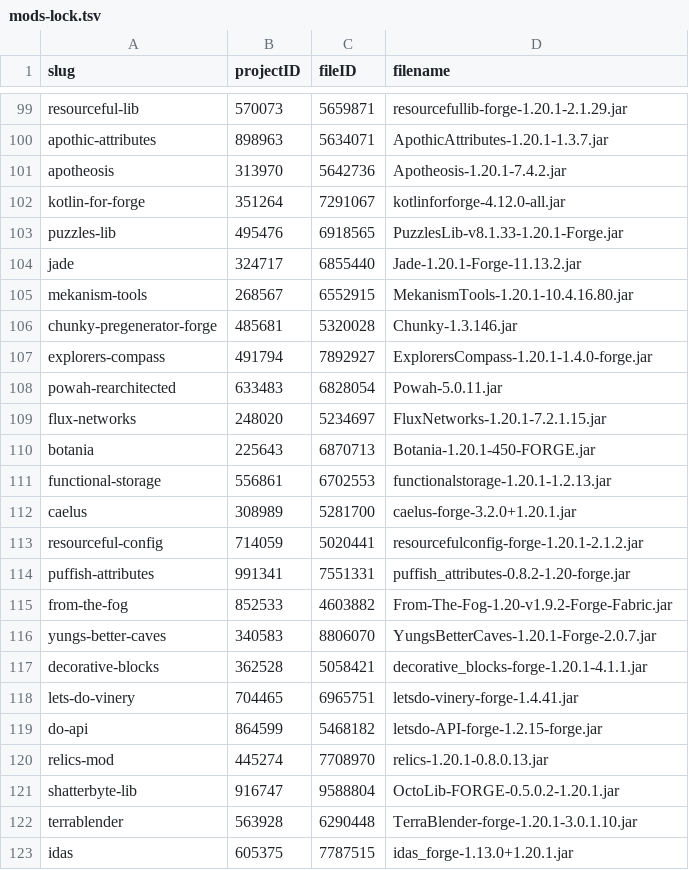
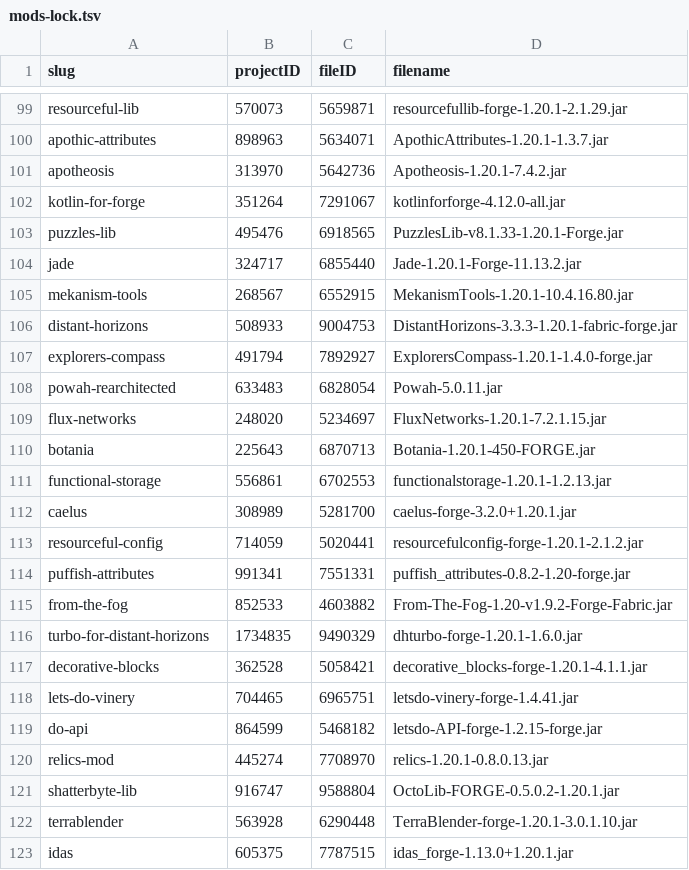
Before and after one commit to ThePowerMisha/ashes-of-the-fallen-world, a TSV file: overrides/ashes_docs/mods-lock.tsv, drawn as a sheet; only a part is shown, gaps mark what is left out.

Commit message:
Добавить экспериментальный профиль DH Turbo для одиночной игры

```diff
--- a/overrides/ashes_docs/mods-lock.tsv
+++ b/overrides/ashes_docs/mods-lock.tsv
@@ -105,3 +105,3 @@ jade	324717	6855440	Jade-1.20.1-Forge-11.13.2.jar
 mekanism-tools	268567	6552915	MekanismTools-1.20.1-10.4.16.80.jar
-chunky-pregenerator-forge	485681	5320028	Chunky-1.3.146.jar
+distant-horizons	508933	9004753	DistantHorizons-3.3.3-1.20.1-fabric-forge.jar
 explorers-compass	491794	7892927	ExplorersCompass-1.20.1-1.4.0-forge.jar
@@ -115,3 +115,3 @@ puffish-attributes	991341	7551331	puffish_attributes-0.8.2-1.20-forge.jar
 from-the-fog	852533	4603882	From-The-Fog-1.20-v1.9.2-Forge-Fabric.jar
-yungs-better-caves	340583	8806070	YungsBetterCaves-1.20.1-Forge-2.0.7.jar
+turbo-for-distant-horizons	1734835	9490329	dhturbo-forge-1.20.1-1.6.0.jar
 decorative-blocks	362528	5058421	decorative_blocks-forge-1.20.1-4.1.1.jar
```
Also changed, not shown: 12 other files.
